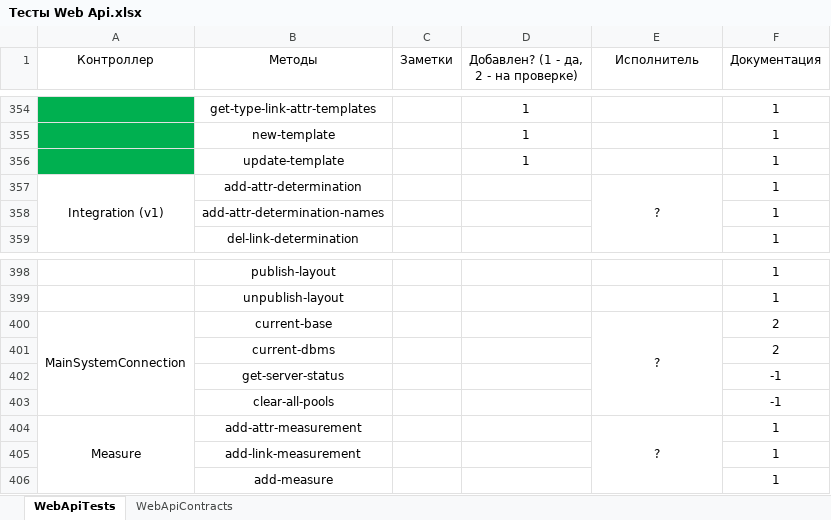
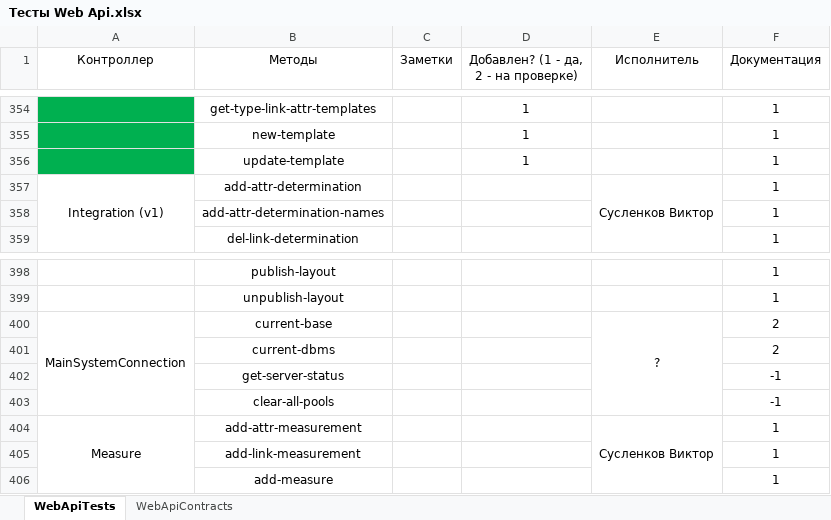
Before and after one commit to ZhukovIt/Ascon_Documents, an Excel workbook: Тесты Web Api.xlsx, sheet WebApiTests, drawn as a sheet; only a part is shown, gaps mark what is left out; values as stored, in another font and other column widths than the file's, no borders; conditional formats not drawn; the diff names each change by its address in the sheet, - before the commit and + after, or states it on an @@ line.

Commit message:
+Изменения

```diff
--- a/Тесты Web Api.xlsx (sheet WebApiTests)
+++ b/Тесты Web Api.xlsx (sheet WebApiTests)
-E357 (Исполнитель): ?
+E357 (Исполнитель): Сусленков Виктор
-E404 (Исполнитель): ?
+E404 (Исполнитель): Сусленков Виктор
```
